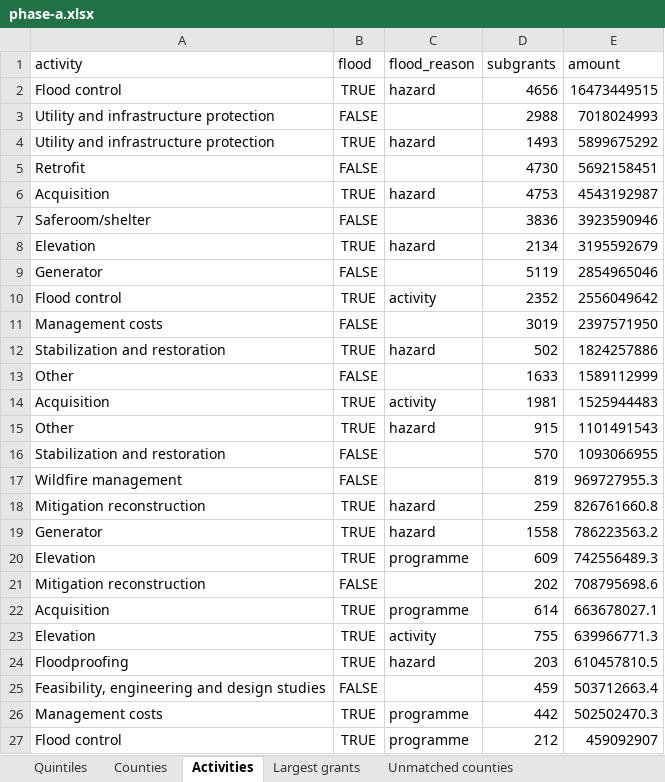
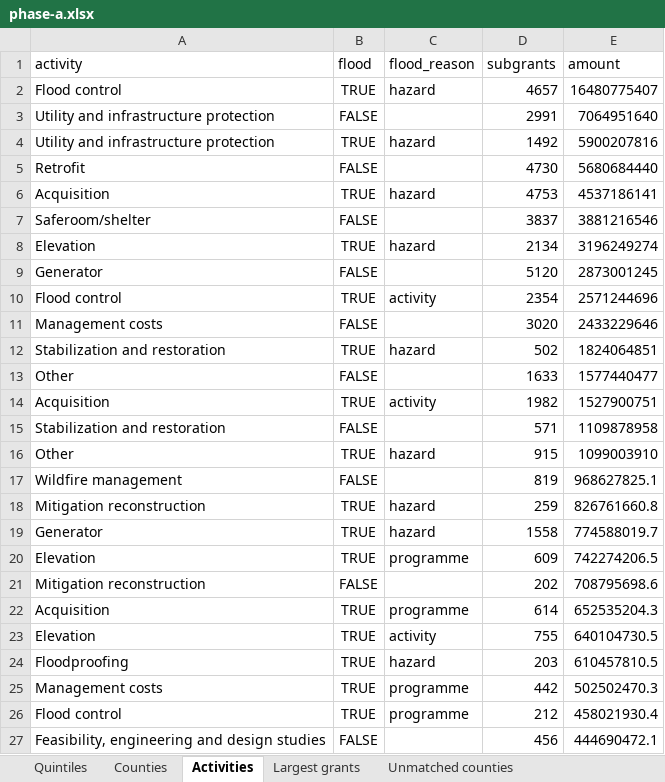
Before and after one commit to uomoathens/thrive, an Excel workbook: results/phase-a/phase-a.xlsx, sheet Activities, drawn as a sheet; only a part is shown; values as stored, in another font and other column widths than the file's, no borders; removed rows and columns are numbered as before the commit, all else as after; the diff covers the shown part only; the diff names each change by its address in the sheet, - before the commit and + after, or states it on an @@ line.

```diff
--- a/results/phase-a/phase-a.xlsx (sheet Activities)
+++ b/results/phase-a/phase-a.xlsx (sheet Activities)
-D2 (subgrants): 4656
+D2 (subgrants): 4657
-E2 (amount): 16473449515
+E2 (amount): 16480775407
-D3 (subgrants): 2988
+D3 (subgrants): 2991
-E3 (amount): 7018024993
+E3 (amount): 7064951640
-D4 (subgrants): 1493
+D4 (subgrants): 1492
-E4 (amount): 5899675292
+E4 (amount): 5900207816
-E5 (amount): 5692158451
+E5 (amount): 5680684440
-E6 (amount): 4543192987
+E6 (amount): 4537186141
-D7 (subgrants): 3836
+D7 (subgrants): 3837
-E7 (amount): 3923590946
+E7 (amount): 3881216546
-E8 (amount): 3195592679
+E8 (amount): 3196249274
-D9 (subgrants): 5119
+D9 (subgrants): 5120
-E9 (amount): 2854965046
+E9 (amount): 2873001245
-D10 (subgrants): 2352
+D10 (subgrants): 2354
-E10 (amount): 2556049642
+E10 (amount): 2571244696
-D11 (subgrants): 3019
+D11 (subgrants): 3020
-E11 (amount): 2397571950
+E11 (amount): 2433229646
-E12 (amount): 1824257886
+E12 (amount): 1824064851
-E13 (amount): 1589112999
+E13 (amount): 1577440477
-D14 (subgrants): 1981
+D14 (subgrants): 1982
-E14 (amount): 1525944483
+E14 (amount): 1527900751
+row 15: Stabilization and restoration | FALSE |  | 571 | 1109878958
-E16 (amount): 1101491543
+E16 (amount): 1099003910
-row 16: Stabilization and restoration | FALSE |  | 570 | 1093066955
-E17 (amount): 969727955.3
+E17 (amount): 968627825.1
-E19 (amount): 786223563.2
+E19 (amount): 774588019.7
-E20 (amount): 742556489.3
+E20 (amount): 742274206.5
-E22 (amount): 663678027.1
+E22 (amount): 652535204.3
-E23 (amount): 639966771.3
+E23 (amount): 640104730.5
-row 25: Feasibility, engineering and design studies | FALSE |  | 459 | 503712663.4
-E26 (amount): 459092907
+E26 (amount): 458021930.4
+row 27: Feasibility, engineering and design studies | FALSE |  | 456 | 444690472.1
```
Also changed, not shown: 2 added rows, 2 removed rows and 16 edited cells elsewhere in this sheet, sheet Counties, sheet Largest grants, sheet Possible duplicates, sheet Quintiles, sheet Sources, sheet Counties of another state, 5 other files.
